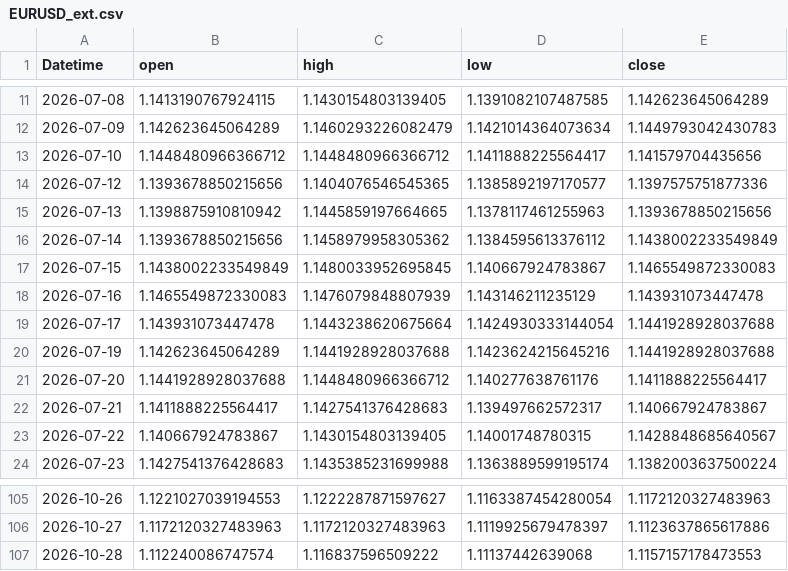
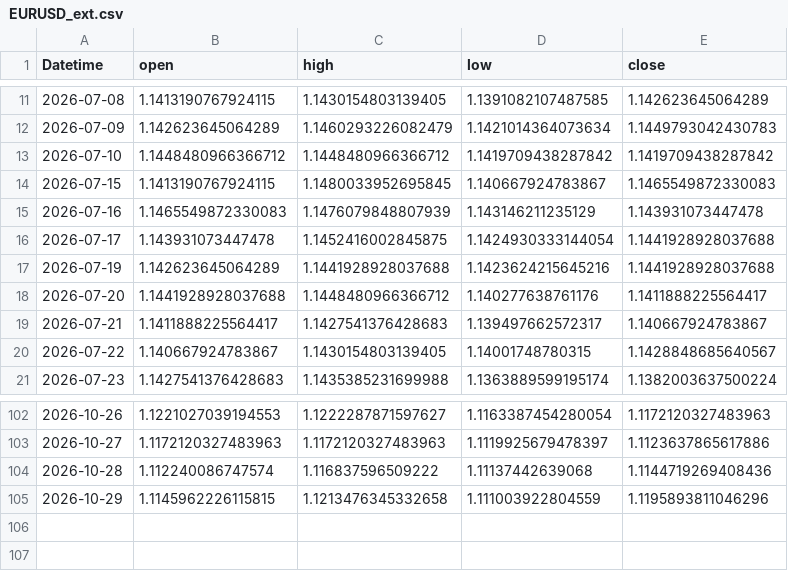
Before and after one commit to 971jawad/quant-lab, a CSV file: data/live/EURUSD_ext.csv, drawn as a sheet; only a part is shown, gaps mark what is left out.

```diff
--- a/data/live/EURUSD_ext.csv
+++ b/data/live/EURUSD_ext.csv
@@ -12,9 +12,6 @@ Datetime,open,high,low,close
 2026-07-09,1.142623645064289,1.1460293226082479,1.1421014364073634,1.1449793042430783
-2026-07-10,1.1448480966366712,1.1448480966366712,1.1411888225564417,1.141579704435656
-2026-07-12,1.1393678850215656,1.1404076546545365,1.1385892197170577,1.1397575751877336
-2026-07-13,1.1398875910810942,1.1445859197664665,1.1378117461255963,1.1393678850215656
-2026-07-14,1.1393678850215656,1.1458979958305362,1.1384595613376112,1.1438002233549849
-2026-07-15,1.1438002233549849,1.1480033952695845,1.140667924783867,1.1465549872330083
+2026-07-10,1.1448480966366712,1.1448480966366712,1.1419709438287842,1.1419709438287842
+2026-07-15,1.1413190767924115,1.1480033952695845,1.140667924783867,1.1465549872330083
 2026-07-16,1.1465549872330083,1.1476079848807939,1.143146211235129,1.143931073447478
-2026-07-17,1.143931073447478,1.1443238620675664,1.1424930333144054,1.1441928928037688
+2026-07-17,1.143931073447478,1.1452416002845875,1.1424930333144054,1.1441928928037688
 2026-07-19,1.142623645064289,1.1441928928037688,1.1423624215645216,1.1441928928037688
@@ -106,2 +103,3 @@ Datetime,open,high,low,close
 2026-10-27,1.1172120327483963,1.1172120327483963,1.1119925679478397,1.1123637865617886
-2026-10-28,1.112240086747574,1.116837596509222,1.11137442639068,1.1157157178473553
+2026-10-28,1.112240086747574,1.116837596509222,1.11137442639068,1.1144719269408436
+2026-10-29,1.1145962226115815,1.1213476345332658,1.111003922804559,1.1195893811046296
```
Also changed, not shown: data/live/ES_ext.csv, data/live/JPXJPY_ext.csv, 19 other files.
